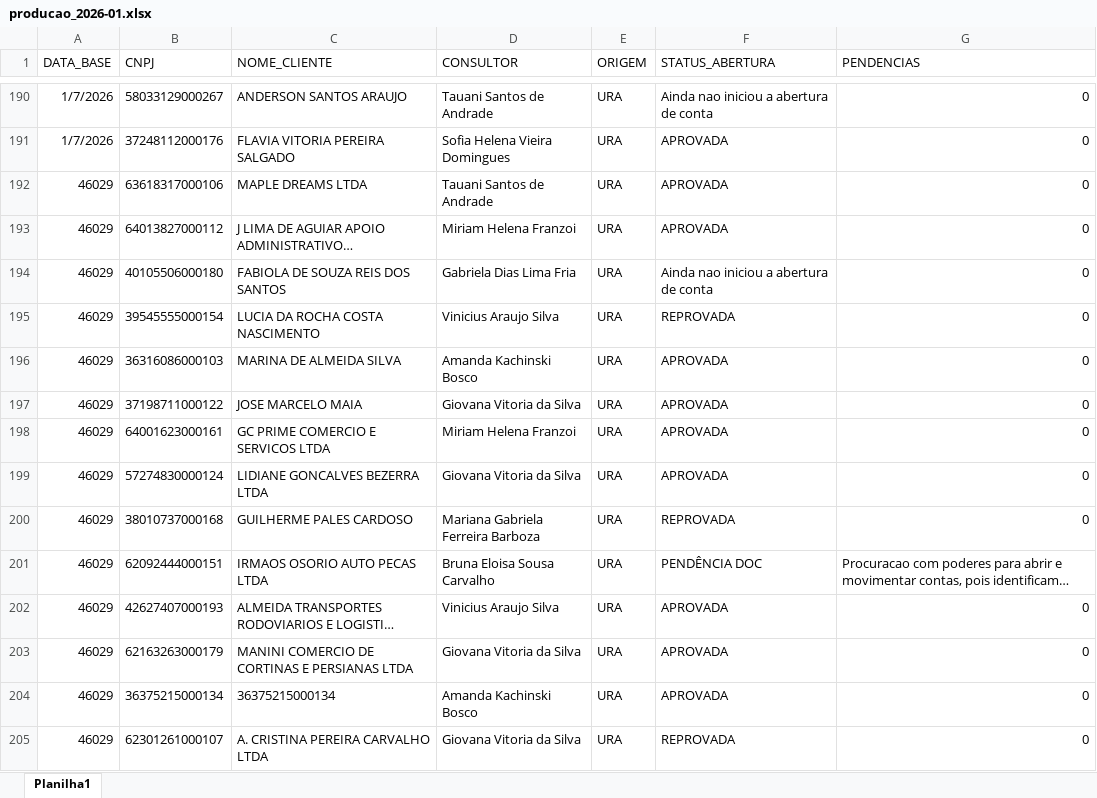
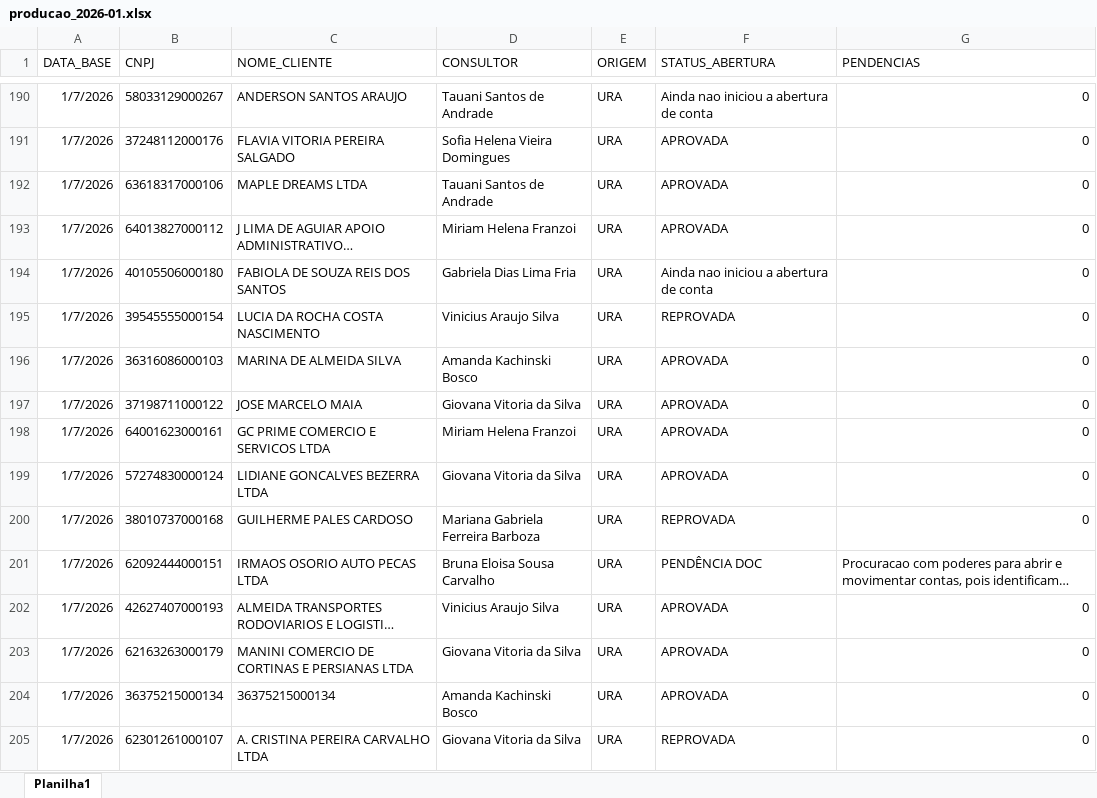
Before and after one commit to Augusto05/atlas, an Excel workbook: first-atlas/producao_2026-01.xlsx, sheet Planilha1, drawn as a sheet; only a part is shown, gaps mark what is left out; long unchanged cells end in …; values as stored, in another font and other column widths than the file's, no borders; the diff covers the shown part only; the diff names each change by its address in the sheet, - before the commit and + after, or states it on an @@ line.

Commit message:
fixed producao (andrey failed)

```diff
--- a/first-atlas/producao_2026-01.xlsx (sheet Planilha1)
+++ b/first-atlas/producao_2026-01.xlsx (sheet Planilha1)
-A192:A205 (DATA_BASE): 46029
+A192:A205 (DATA_BASE): 1/7/2026
```
Also changed, not shown: 1014 edited cells elsewhere in this sheet.
